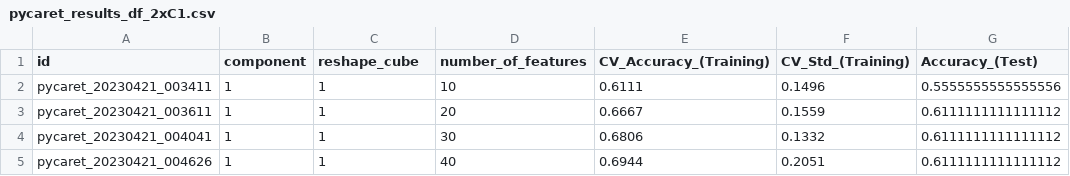
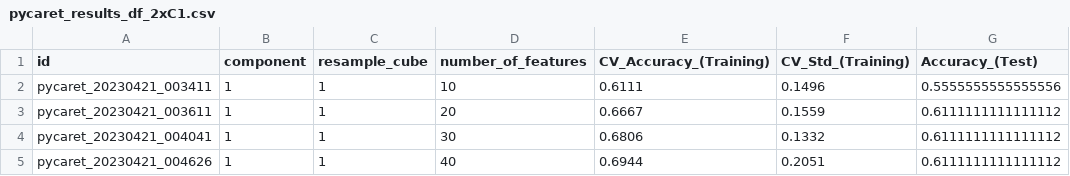
Before and after one commit to tahendry/master_thesis, a CSV file: results/pycaret_results_df_2xC1.csv, drawn as a sheet; only a part is shown; the diff names each change by its address in the sheet, - before the commit and + after, or states it on an @@ line.

```diff
--- a/results/pycaret_results_df_2xC1.csv
+++ b/results/pycaret_results_df_2xC1.csv
-C1: reshape_cube
+C1: resample_cube
```
Also changed, not shown: results/h2o_results_df.csv, results/h2o_results_df_2xC1.csv, 3 other files.
